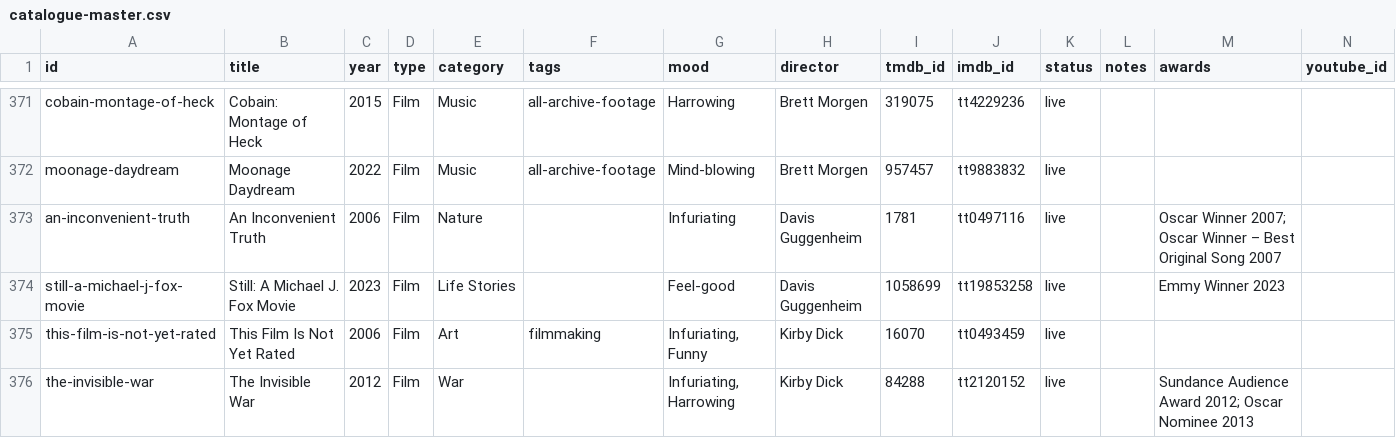
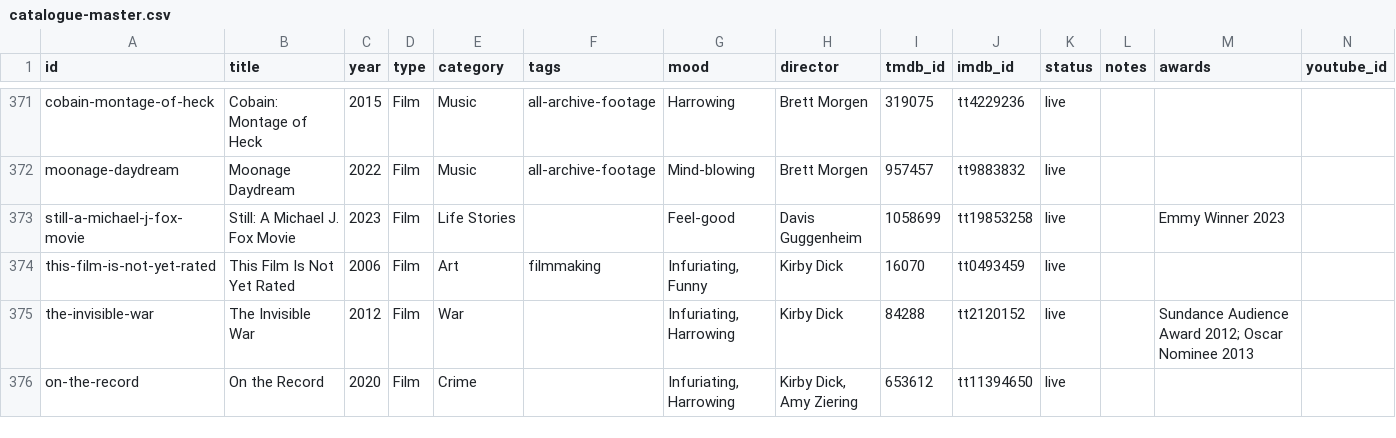
Before and after one commit to collymonsterr/documentaryclub, a CSV file: data/catalogue-master.csv, drawn as a sheet; only a part is shown, gaps mark what is left out; the shorter side is filled out with more unchanged rows.

```diff
--- a/data/catalogue-master.csv
+++ b/data/catalogue-master.csv
@@ -372,3 +372,2 @@ cobain-montage-of-heck,Cobain: Montage of Heck,2015,Film,Music,all-archive-foota
 moonage-daydream,Moonage Daydream,2022,Film,Music,all-archive-footage,Mind-blowing,Brett Morgen,957457,tt9883832,live,,,
-an-inconvenient-truth,An Inconvenient Truth,2006,Film,Nature,,Infuriating,Davis Guggenheim,1781,tt0497116,live,,Oscar Winner 2007; Oscar Winner – Best Original Song 2007,
 still-a-michael-j-fox-movie,Still: A Michael J. Fox Movie,2023,Film,Life Stories,,Feel-good,Davis Guggenheim,1058699,tt19853258,live,,Emmy Winner 2023,
```
Also changed, not shown: 6 other files.
